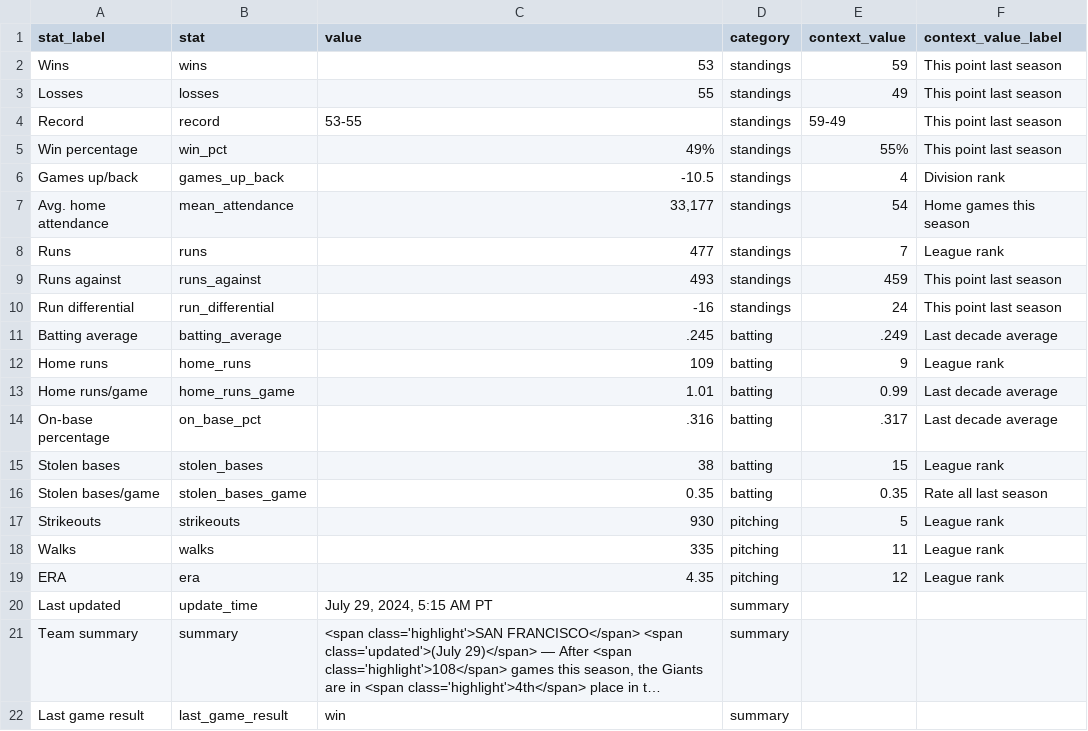
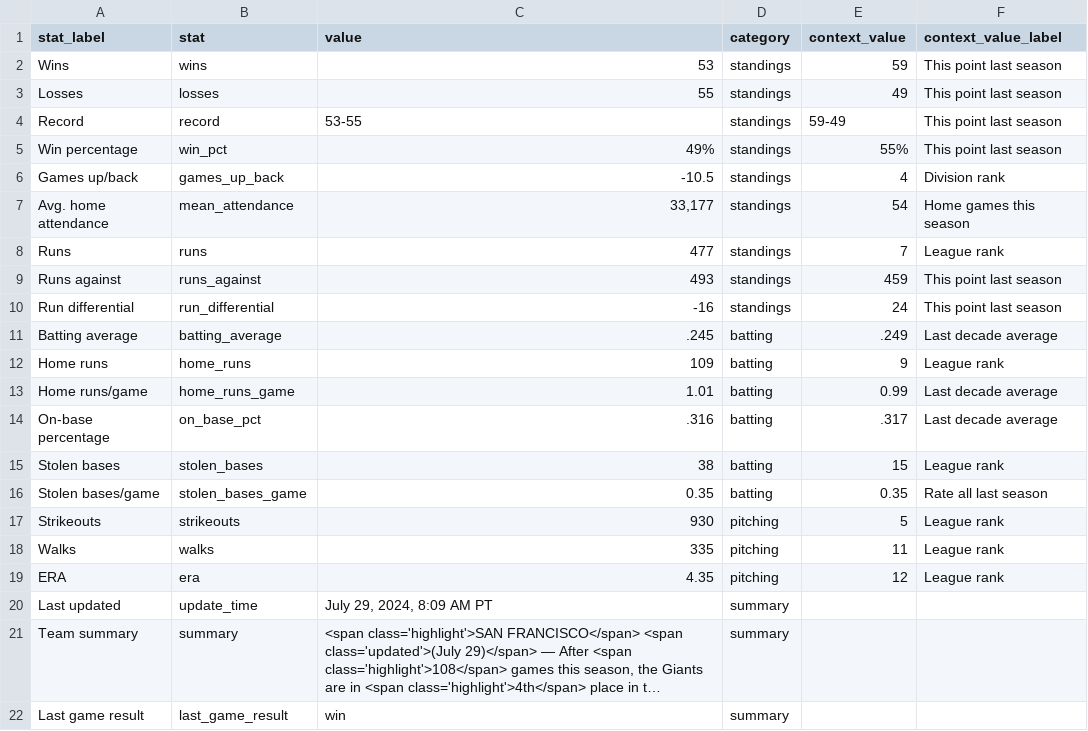
Before and after one commit to wilkens/giants, a CSV file: data/standings/season_summary_latest.csv, drawn as a sheet; long unchanged cells end in …; the diff names each change by its address in the sheet, - before the commit and + after, or states it on an @@ line.

Commit message:
Automated update of Giants data, visuals

```diff
--- a/data/standings/season_summary_latest.csv
+++ b/data/standings/season_summary_latest.csv
-C20 (value): July 29, 2024, 5:15 AM PT
+C20 (value): July 29, 2024, 8:09 AM PT
```
Also changed, not shown: 2 other files.
